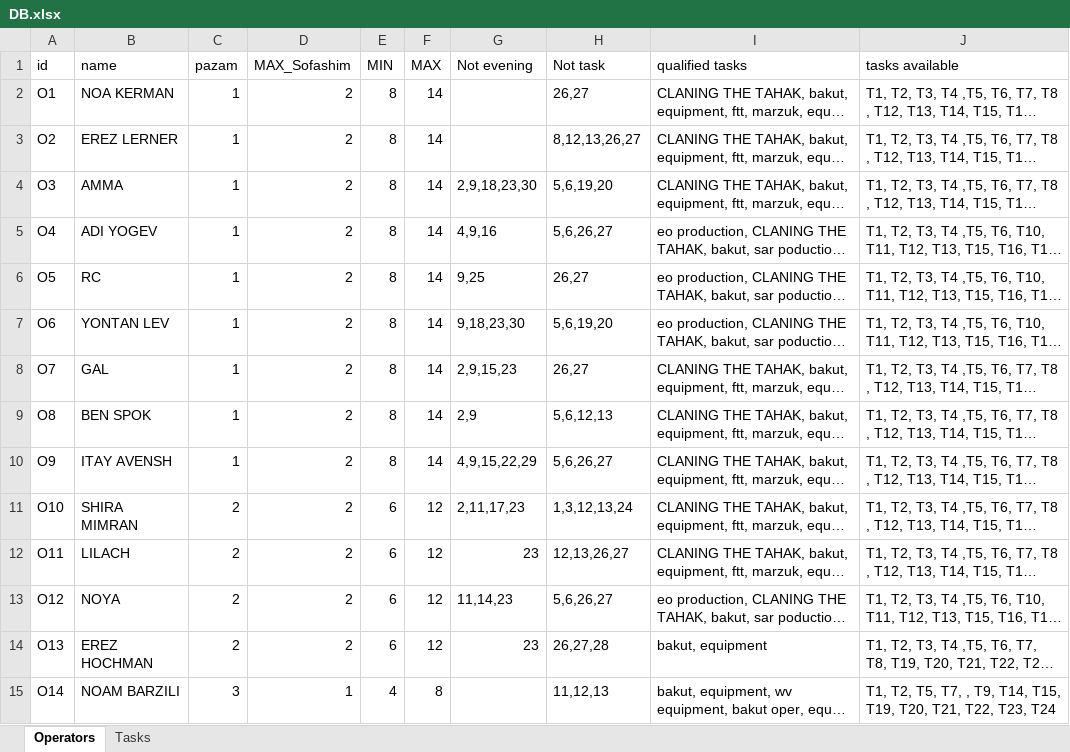
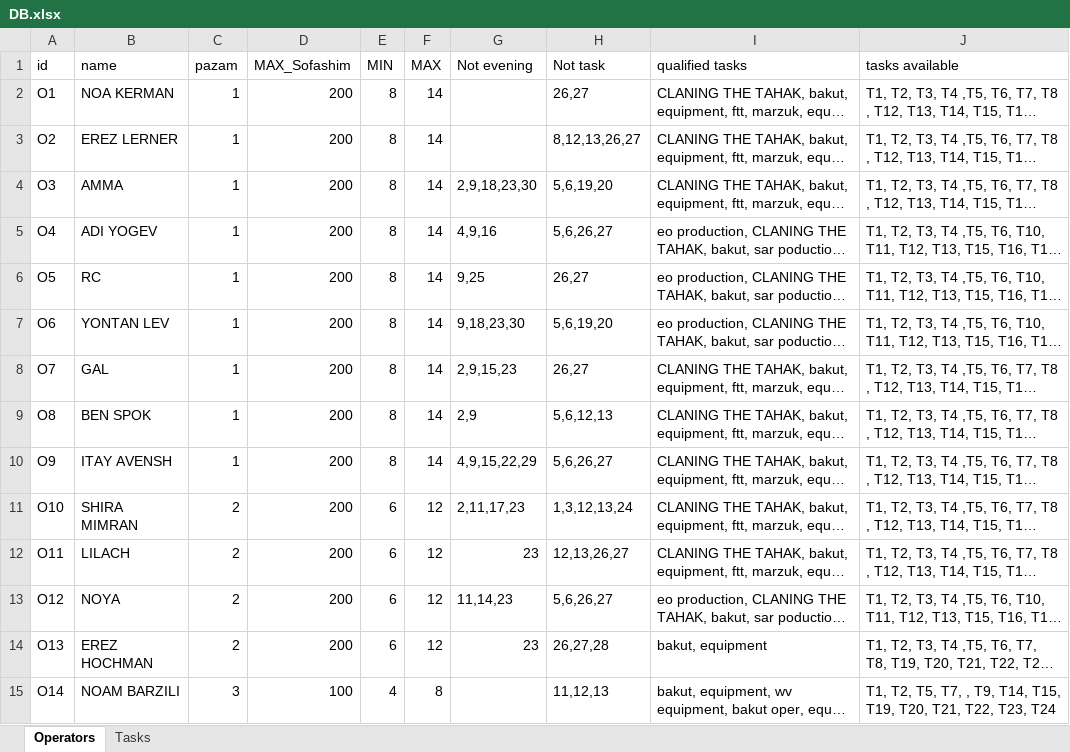
Before and after one commit to nitzanpalgi/Automated-shifts-assignment, an Excel workbook: DATA/DB.xlsx, sheet Operators, drawn as a sheet; only a part is shown; long unchanged cells end in …; values as stored, in another font and other column widths than the file's, no borders; the diff covers the shown part only; the diff names each change by its address in the sheet, - before the commit and + after, or states it on an @@ line.

```diff
--- a/DATA/DB.xlsx (sheet Operators)
+++ b/DATA/DB.xlsx (sheet Operators)
-D2:D14 (MAX_Sofashim): 2
+D2:D14 (MAX_Sofashim): 200
-D15 (MAX_Sofashim): 1
+D15 (MAX_Sofashim): 100
```
Also changed, not shown: 27 edited cells elsewhere in this sheet, sheet Tasks, 3 other files.
